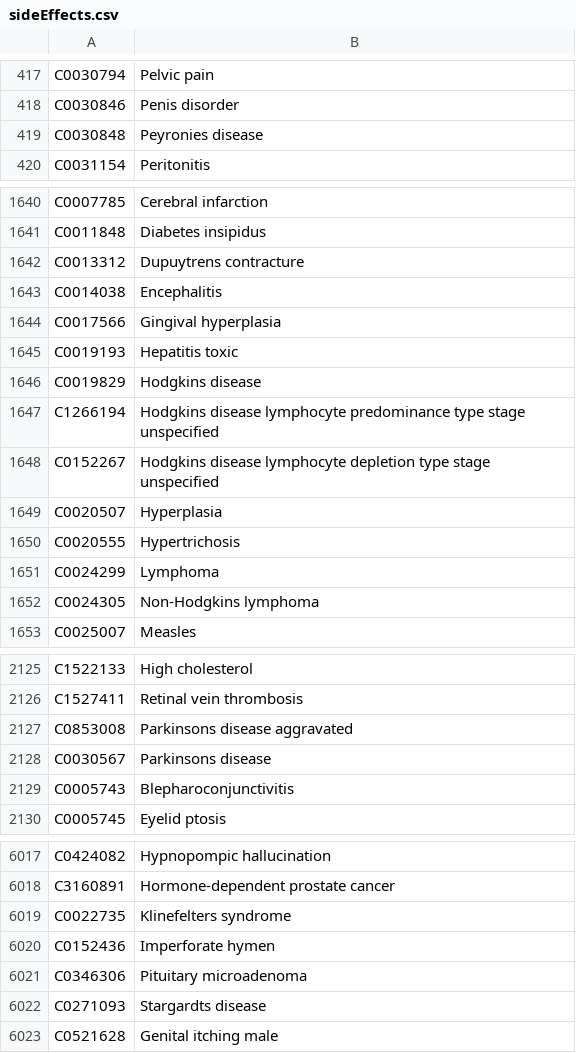
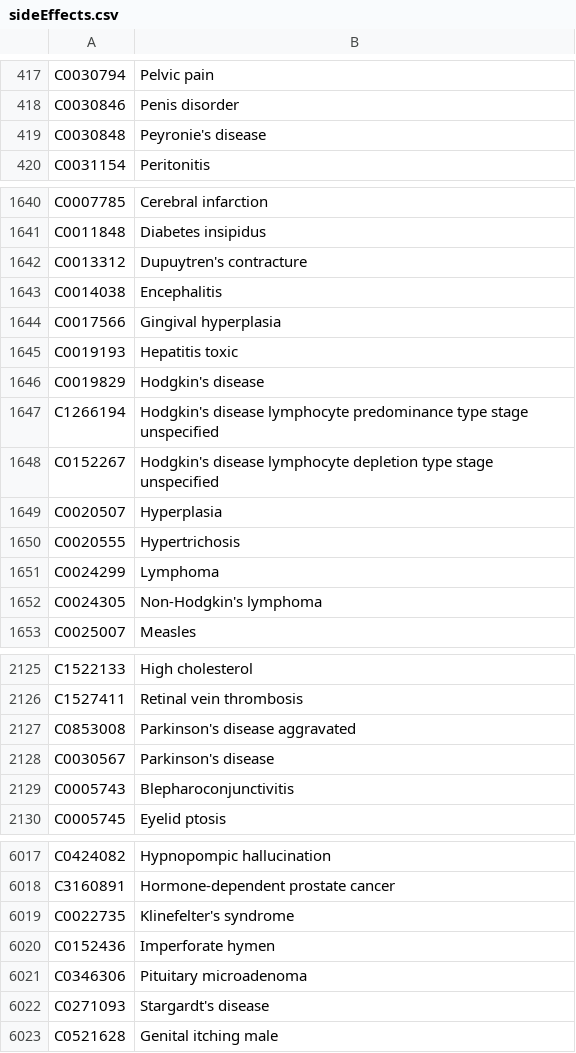
Before and after one commit to covmoore5/CSE_412_Project, a CSV file: NewDatasets/sideEffects.csv, drawn as a sheet; only a part is shown, gaps mark what is left out; the diff covers the shown part only.

```diff
--- a/NewDatasets/sideEffects.csv
+++ b/NewDatasets/sideEffects.csv
@@ -418,3 +418,3 @@ C0030794,Pelvic pain
 C0030846,Penis disorder
-C0030848,Peyronies disease
+C0030848,Peyronie's disease
 C0031154,Peritonitis
@@ -1641,3 +1641,3 @@ C0007785,Cerebral infarction
 C0011848,Diabetes insipidus
-C0013312,Dupuytrens contracture
+C0013312,Dupuytren's contracture
 C0014038,Encephalitis
@@ -1645,5 +1645,5 @@ C0017566,Gingival hyperplasia
 C0019193,Hepatitis toxic
-C0019829,Hodgkins disease
-C1266194,Hodgkins disease lymphocyte predominance type stage unspecified
-C0152267,Hodgkins disease lymphocyte depletion type stage unspecified
+C0019829,Hodgkin's disease
+C1266194,Hodgkin's disease lymphocyte predominance type stage unspecified
+C0152267,Hodgkin's disease lymphocyte depletion type stage unspecified
 C0020507,Hyperplasia
@@ -1651,3 +1651,3 @@ C0020555,Hypertrichosis
 C0024299,Lymphoma
-C0024305,Non-Hodgkins lymphoma
+C0024305,Non-Hodgkin's lymphoma
 C0025007,Measles
@@ -2126,4 +2126,4 @@ C1522133,High cholesterol
 C1527411,Retinal vein thrombosis
-C0853008,Parkinsons disease aggravated
-C0030567,Parkinsons disease
+C0853008,Parkinson's disease aggravated
+C0030567,Parkinson's disease
 C0005743,Blepharoconjunctivitis
@@ -6018,6 +6018,6 @@ C0424082,Hypnopompic hallucination
 C3160891,Hormone-dependent prostate cancer
-C0022735,Klinefelters syndrome
+C0022735,Klinefelter's syndrome
 C0152436,Imperforate hymen
 C0346306,Pituitary microadenoma
-C0271093,Stargardts disease
+C0271093,Stargardt's disease
 C0521628,Genital itching male
```
Also changed, not shown: 35 edited cells elsewhere in this file, NewDatasets/treats.csv, 3 other files.
